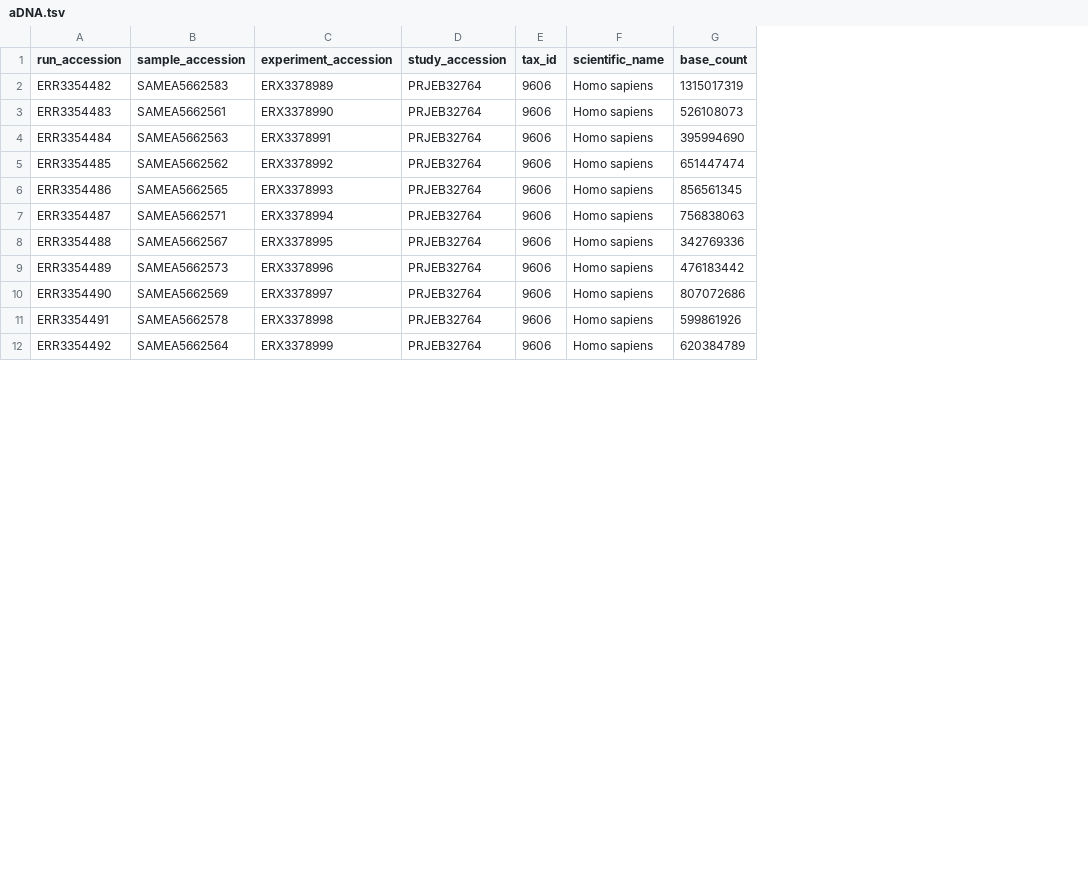
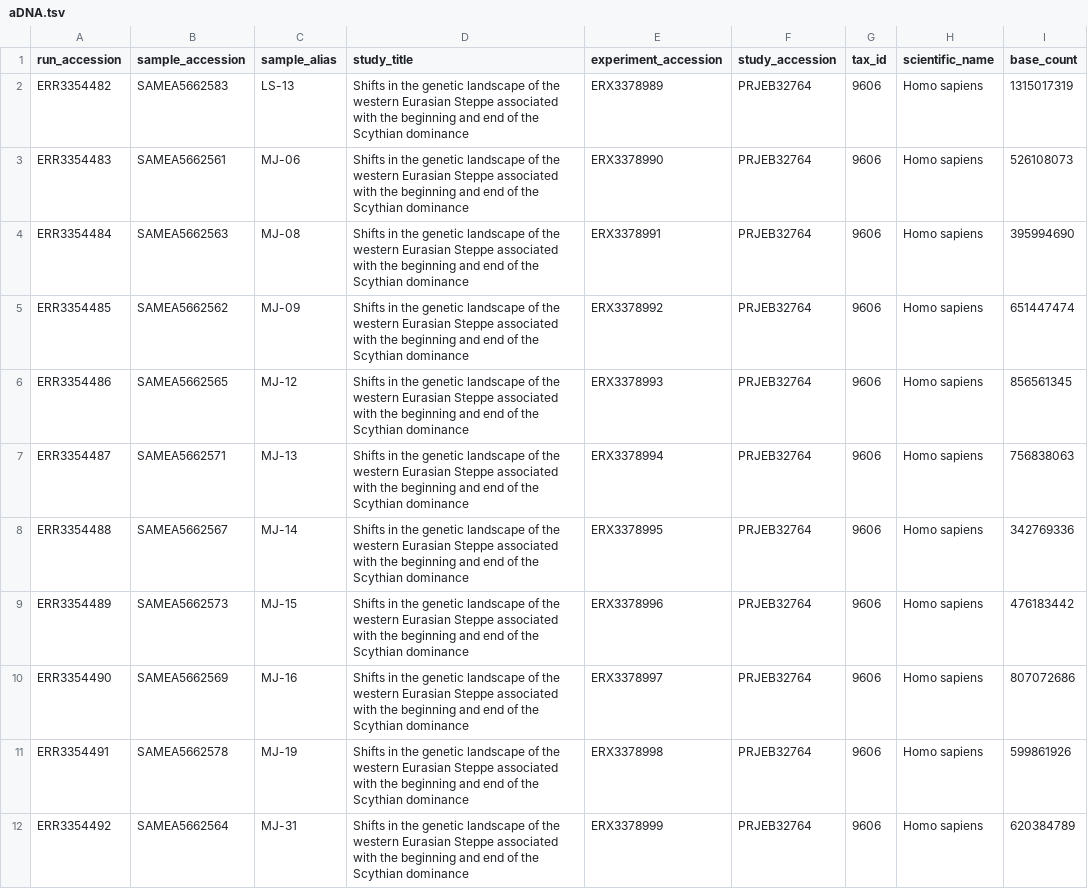
Before and after one commit to Victory-Hugo/9-My-Toolskit, a TSV file: 1-下载数据/script/2-ENA/conf/aDNA.tsv, drawn as a sheet; only a part is shown; the diff names each change by its address in the sheet, - before the commit and + after, or states it on an @@ line.

```diff
--- a/1-下载数据/script/2-ENA/conf/aDNA.tsv
+++ b/1-下载数据/script/2-ENA/conf/aDNA.tsv
+column C (sample_alias), rows 2-12: LS-13 | MJ-06 | MJ-08 | MJ-09 | MJ-12 | MJ-13 | MJ-14 | MJ-15 | MJ-16 | MJ-19 | MJ-31
+column D (study_title), rows 2-12: all Shifts in the genetic landscape of the western Eurasian Steppe associated with the beginning and end of the Scythian dominance
```
Also changed, not shown: 6 other files.
